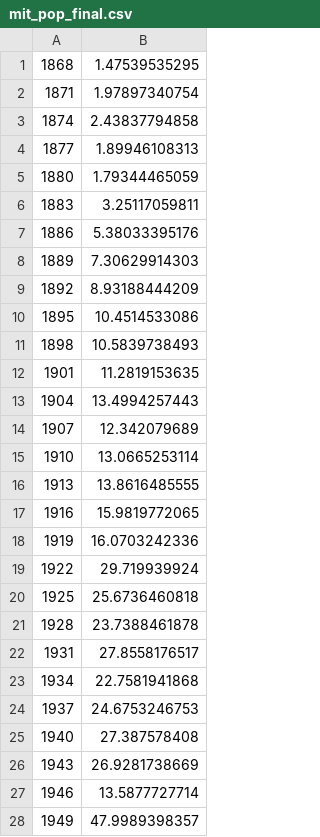
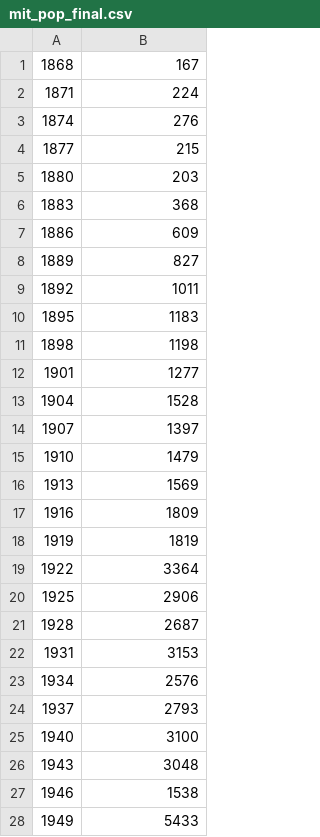
Before and after one commit to CodyOliver/sts035_s16, a CSV file: Python/data/mit_population/mit_pop_final.csv, drawn as a sheet; only a part is shown; the diff covers the shown part only.

```diff
--- a/Python/data/mit_population/mit_pop_final.csv
+++ b/Python/data/mit_population/mit_pop_final.csv
@@ -1,28 +1,28 @@
-1868,1.47539535295
-1871,1.97897340754
-1874,2.43837794858
-1877,1.89946108313
-1880,1.79344465059
-1883,3.25117059811
-1886,5.38033395176
-1889,7.30629914303
-1892,8.93188444209
-1895,10.4514533086
-1898,10.5839738493
-1901,11.2819153635
-1904,13.4994257443
-1907,12.342079689
-1910,13.0665253114
-1913,13.8616485555
-1916,15.9819772065
-1919,16.0703242336
-1922,29.719939924
-1925,25.6736460818
-1928,23.7388461878
-1931,27.8558176517
-1934,22.7581941868
-1937,24.6753246753
-1940,27.387578408
-1943,26.9281738669
-1946,13.5877727714
-1949,47.9989398357
+1868,167
+1871,224
+1874,276
+1877,215
+1880,203
+1883,368
+1886,609
+1889,827
+1892,1011
+1895,1183
+1898,1198
+1901,1277
+1904,1528
+1907,1397
+1910,1479
+1913,1569
+1916,1809
+1919,1819
+1922,3364
+1925,2906
+1928,2687
+1931,3153
+1934,2576
+1937,2793
+1940,3100
+1943,3048
+1946,1538
+1949,5433
```
Also changed, not shown: 22 edited cells elsewhere in this file, 7 other files.
